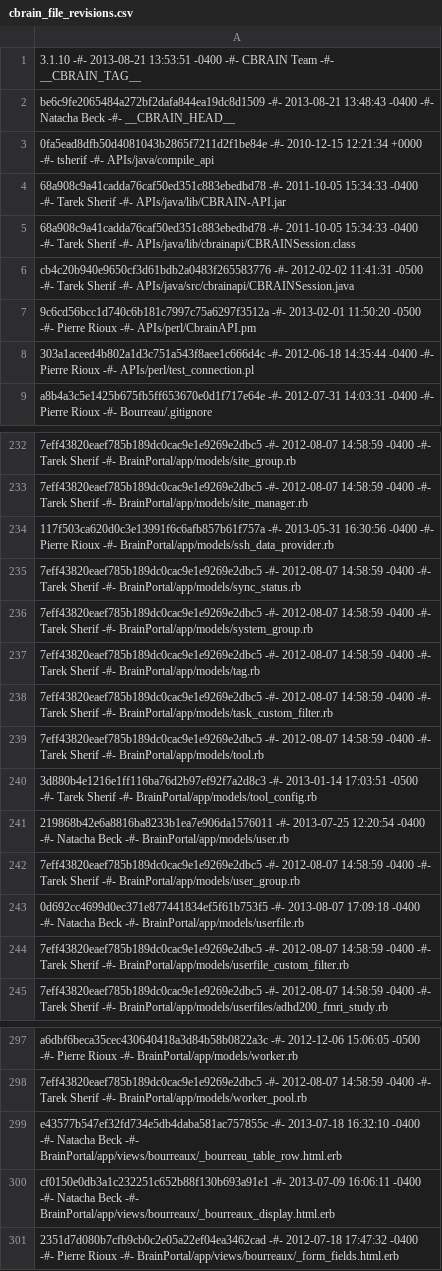
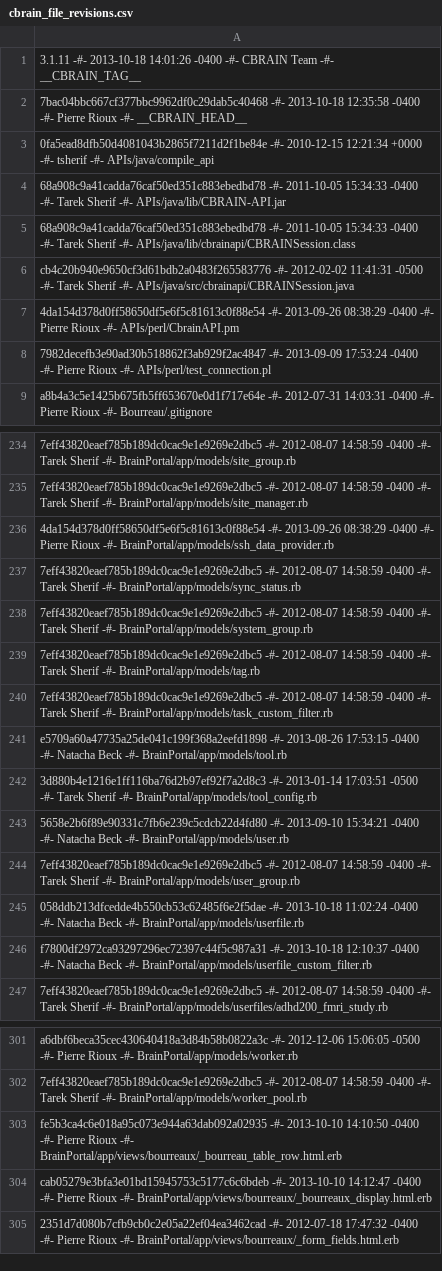
Before and after one commit to aces/cbrain, a CSV file: cbrain_file_revisions.csv, drawn as a sheet; only a part is shown, gaps mark what is left out; addresses are those after the commit; the diff covers the shown part only; the diff names each change by its address in the sheet, - before the commit and + after, or states it on an @@ line.

```diff
--- a/cbrain_file_revisions.csv
+++ b/cbrain_file_revisions.csv
-A1: 3.1.10 -#- 2013-08-21 13:53:51 -0400 -#-…
+A1: 3.1.11 -#- 2013-10-18 14:01:26 -0400 -#-…
-A2: be6c9fe2065484a272bf2dafa844ea19dc8d1509 -#- 2013-08-21 13:48:43 -0400 -#- Natacha Beck -#- __CBRAIN_HEAD__
+A2: 7bac04bbc667cf377bbc9962df0c29dab5c40468 -#- 2013-10-18 12:35:58 -0400 -#- Pierre Rioux -#- __CBRAIN_HEAD__
-A7: 9c6cd56bcc1d740c6b181c7997c75a6297f3512a -#- 2013-02-01 11:50:20 -0500 -#- Pierre…
+A7: 4da154d378d0ff58650df5e6f5c81613c0f88e54 -#- 2013-09-26 08:38:29 -0400 -#- Pierre…
-A8: 303a1aceed4b802a1d3c751a543f8aee1c666d4c -#- 2012-06-18 14:35:44 -0400 -#-…
+A8: 7982decefb3e90ad30b518862f3ab929f2ac4847 -#- 2013-09-09 17:53:24 -0400 -#-…
-A236: 117f503ca620d0c3e13991f6c6afb857b61f757a -#- 2013-05-31 16:30:56 -0400 -#-…
+A236: 4da154d378d0ff58650df5e6f5c81613c0f88e54 -#- 2013-09-26 08:38:29 -0400 -#-…
-A241: 7eff43820eaef785b189dc0cac9e1e9269e2dbc5 -#- 2012-08-07 14:58:59 -0400 -#- Tarek Sherif -#- BrainPortal/app/models/tool.rb
+A241: e5709a60a47735a25de041c199f368a2eefd1898 -#- 2013-08-26 17:53:15 -0400 -#- Natacha Beck -#- BrainPortal/app/models/tool.rb
-A243: 219868b42e6a8816ba8233b1ea7e906da1576011 -#- 2013-07-25 12:20:54 -0400 -#-…
+A243: 5658e2b6f89e90331c7fb6e239c5cdcb22d4fd80 -#- 2013-09-10 15:34:21 -0400 -#-…
-A245: 0d692cc4699d0ec371e877441834ef5f61b753f5 -#- 2013-08-07 17:09:18 -0400 -#-…
+A245: 058ddb213dfcedde4b550cb53c62485f6e2f5dae -#- 2013-10-18 11:02:24 -0400 -#-…
-A246: 7eff43820eaef785b189dc0cac9e1e9269e2dbc5 -#- 2012-08-07 14:58:59 -0400 -#- Tarek Sherif -#- BrainPortal/app/models/userfile_custom_filter.rb
+A246: f7800df2972ca93297296ec72397c44f5c987a31 -#- 2013-10-18 12:10:37 -0400 -#- Natacha Beck -#- BrainPortal/app/models/userfile_custom_filter.rb
-A303: e43577b547ef32fd734e5db4daba581ac757855c -#- 2013-07-18 16:32:10 -0400 -#- Natacha Beck -#- BrainPortal/app/views/bourreaux/_bourreau_table_row.html.erb
+A303: fe5b3ca4c6e018a95c073e944a63dab092a02935 -#- 2013-10-10 14:10:50 -0400 -#- Pierre Rioux -#- BrainPortal/app/views/bourreaux/_bourreau_table_row.html.erb
-A304: cf0150e0db3a1c232251c652b88f130b693a91e1 -#- 2013-07-09 16:06:11 -0400 -#- Natacha Beck -#- BrainPortal/app/views/bourreaux/_bourreaux_display.html.erb
+A304: cab05279e3bfa3e01bd15945753c5177c6c6bdeb -#- 2013-10-10 14:12:47 -0400 -#- Pierre Rioux -#- BrainPortal/app/views/bourreaux/_bourreaux_display.html.erb
```
Also changed, not shown: 18 added rows, 1 removed row and 50 edited cells elsewhere in this file.
